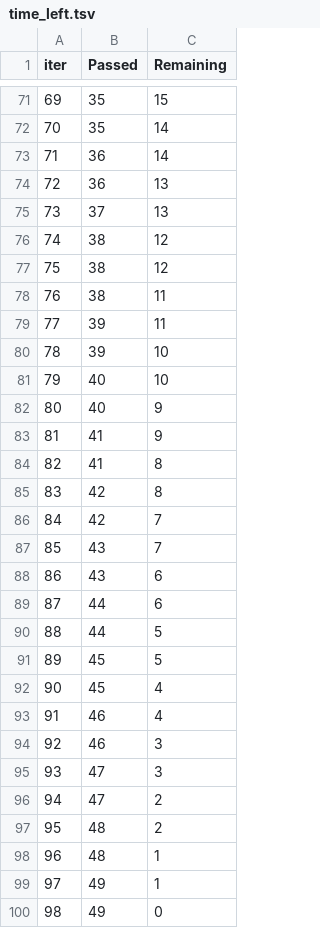
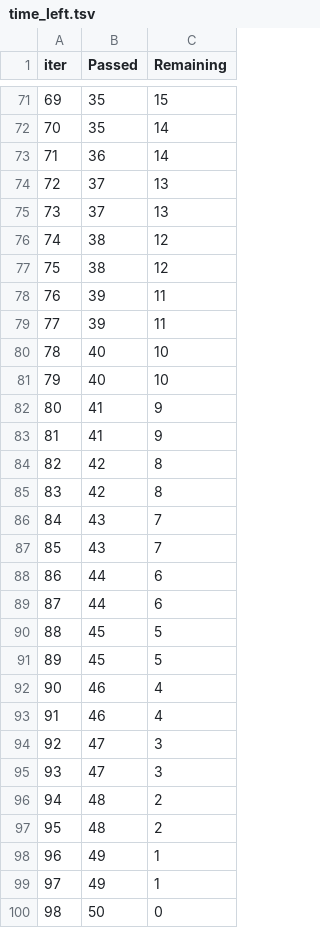
Before and after one commit to Shubham-rawat0/mlops, a TSV file: catboost_info/time_left.tsv, drawn as a sheet; only a part is shown, gaps mark what is left out; the diff covers the shown part only.

```diff
--- a/catboost_info/time_left.tsv
+++ b/catboost_info/time_left.tsv
@@ -73,3 +73,3 @@ iter	Passed	Remaining
 71	36	14
-72	36	13
+72	37	13
 73	37	13
@@ -77,24 +77,24 @@ iter	Passed	Remaining
 75	38	12
-76	38	11
+76	39	11
 77	39	11
-78	39	10
+78	40	10
 79	40	10
-80	40	9
+80	41	9
 81	41	9
-82	41	8
+82	42	8
 83	42	8
-84	42	7
+84	43	7
 85	43	7
-86	43	6
+86	44	6
 87	44	6
-88	44	5
+88	45	5
 89	45	5
-90	45	4
+90	46	4
 91	46	4
-92	46	3
+92	47	3
 93	47	3
-94	47	2
+94	48	2
 95	48	2
-96	48	1
+96	49	1
 97	49	1
-98	49	0
+98	50	0
```
Also changed, not shown: 82 edited cells elsewhere in this file, 9 other files.
